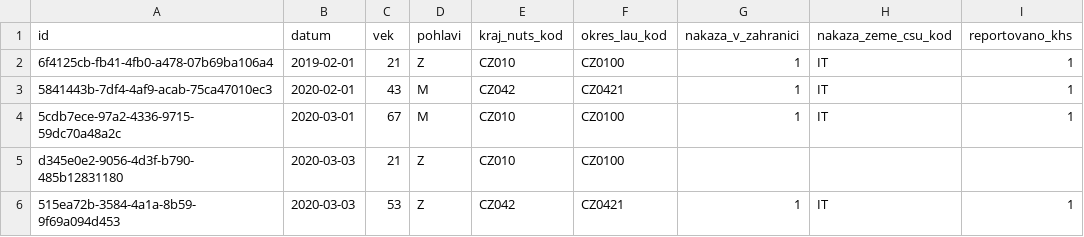
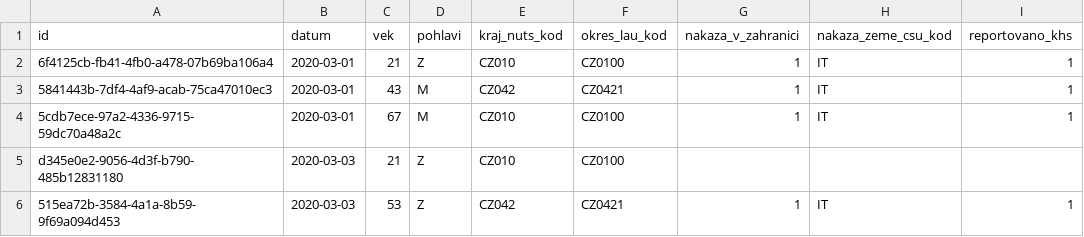
Before and after one commit to spooni01/corona-positive-people-analyzer, a CSV file: osoby.csv, drawn as a sheet; only a part is shown.

```diff
--- a/osoby.csv
+++ b/osoby.csv
@@ -1,4 +1,4 @@
 id,datum,vek,pohlavi,kraj_nuts_kod,okres_lau_kod,nakaza_v_zahranici,nakaza_zeme_csu_kod,reportovano_khs
-6f4125cb-fb41-4fb0-a478-07b69ba106a4,2019-02-01,21,Z,CZ010,CZ0100,1,IT,1
-5841443b-7df4-4af9-acab-75ca47010ec3,2020-02-01,43,M,CZ042,CZ0421,1,IT,1
+6f4125cb-fb41-4fb0-a478-07b69ba106a4,2020-03-01,21,Z,CZ010,CZ0100,1,IT,1
+5841443b-7df4-4af9-acab-75ca47010ec3,2020-03-01,43,M,CZ042,CZ0421,1,IT,1
 5cdb7ece-97a2-4336-9715-59dc70a48a2c,2020-03-01,67,M,CZ010,CZ0100,1,IT,1
```
Also changed, not shown: 1 other file.
